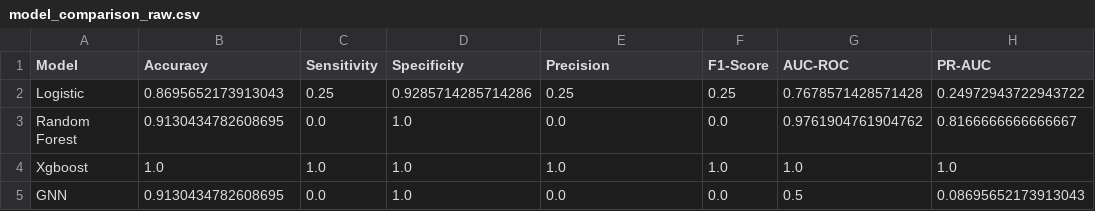
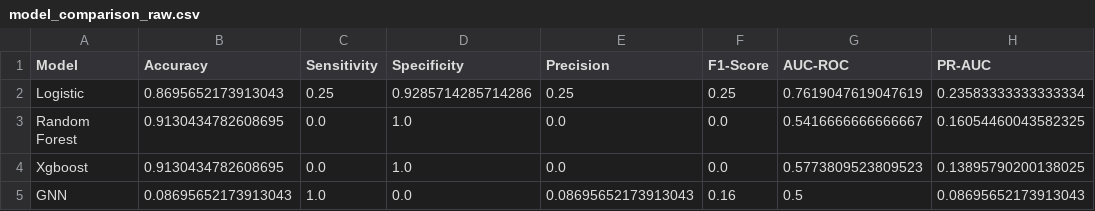
Before and after one commit to arnold117/multimodal-depression-detection, a CSV file: results/tables/model_comparison_raw.csv, drawn as a sheet.

```diff
--- a/results/tables/model_comparison_raw.csv
+++ b/results/tables/model_comparison_raw.csv
@@ -1,5 +1,5 @@
 Model,Accuracy,Sensitivity,Specificity,Precision,F1-Score,AUC-ROC,PR-AUC
-Logistic,0.8695652173913043,0.25,0.9285714285714286,0.25,0.25,0.7678571428571428,0.24972943722943722
-Random Forest,0.9130434782608695,0.0,1.0,0.0,0.0,0.9761904761904762,0.8166666666666667
-Xgboost,1.0,1.0,1.0,1.0,1.0,1.0,1.0
-GNN,0.9130434782608695,0.0,1.0,0.0,0.0,0.5,0.08695652173913043
+Logistic,0.8695652173913043,0.25,0.9285714285714286,0.25,0.25,0.7619047619047619,0.23583333333333334
+Random Forest,0.9130434782608695,0.0,1.0,0.0,0.0,0.5416666666666667,0.16054460043582325
+Xgboost,0.9130434782608695,0.0,1.0,0.0,0.0,0.5773809523809523,0.13895790200138025
+GNN,0.08695652173913043,1.0,0.0,0.08695652173913043,0.16,0.5,0.08695652173913043
```
Also changed, not shown: results/metrics/baseline_models_summary.csv, results/models/logistic_baseline_feature_importance.csv, 50 other files.
